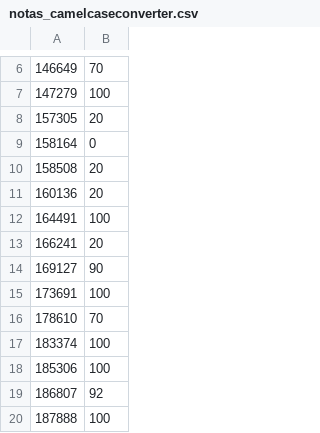
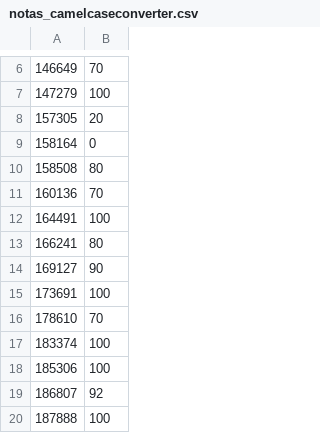
Before and after one commit to EAxxx/EA876, a CSV file: labs/notas_camelcaseconverter.csv, drawn as a sheet; only a part is shown, gaps mark what is left out; the diff covers the shown part only.

Commit message:
[master] Commit automatico: notas do lab 2

```diff
--- a/labs/notas_camelcaseconverter.csv
+++ b/labs/notas_camelcaseconverter.csv
@@ -9,6 +9,6 @@
 158164,0
-158508,20
-160136,20
+158508,80
+160136,70
 164491,100
-166241,20
+166241,80
 169127,90
```
Also changed, not shown: 21 added rows and 3 edited cells elsewhere in this file.
